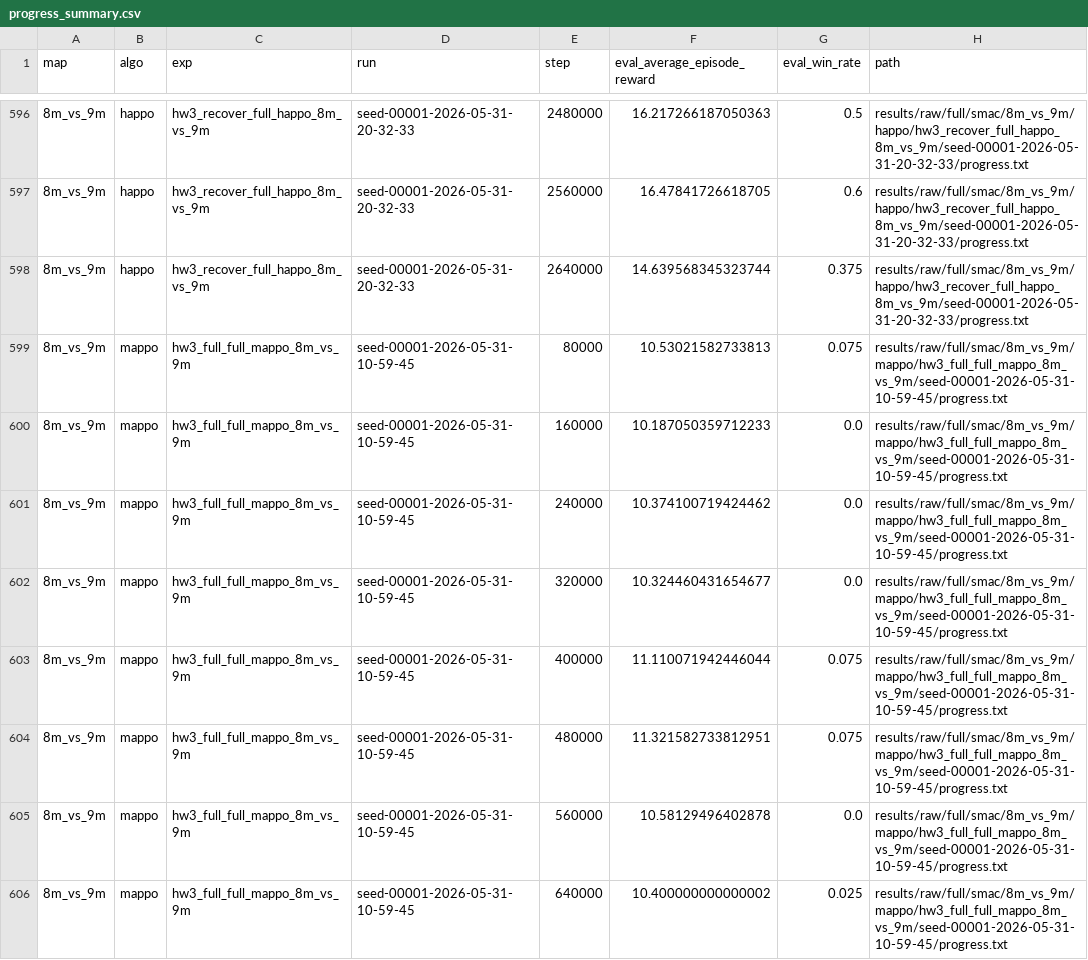
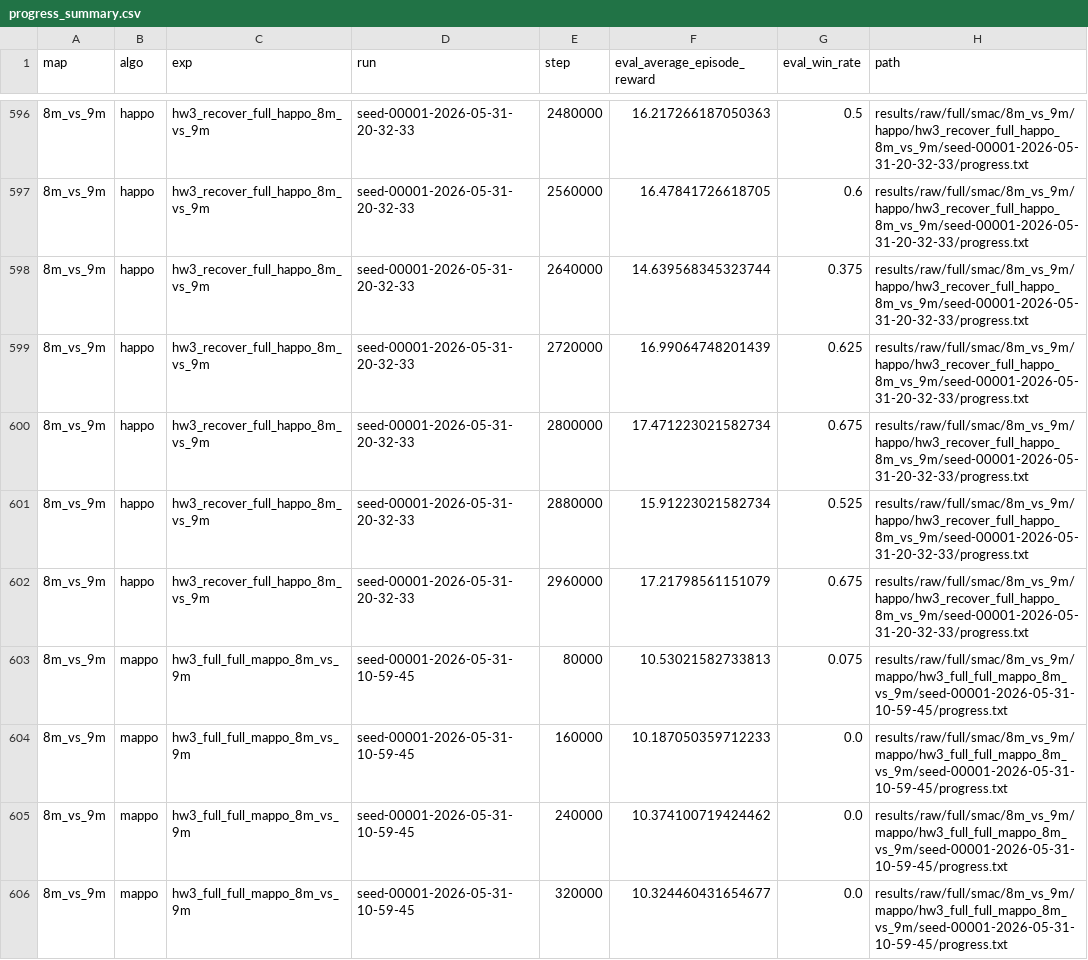
Before and after one commit to PPYYQQ/MARL-hw3, a CSV file: results/processed/progress_summary.csv, drawn as a sheet; only a part is shown, gaps mark what is left out; the shorter side is filled out with more unchanged rows.

Commit message:
data: sync 8m happo recovery to 2960k

```diff
--- a/results/processed/progress_summary.csv
+++ b/results/processed/progress_summary.csv
@@ -598,2 +598,6 @@ map,algo,exp,run,step,eval_average_episode_reward,eval_win_rate,path
 8m_vs_9m,happo,hw3_recover_full_happo_8m_vs_9m,seed-00001-2026-05-31-20-32-33,2640000,14.639568345323744,0.375,results/raw/full/smac/8m_vs_9m/happo/hw3_recover_full_happo_8m_vs_9m/seed-00001-2026-05-31-20-32-33/progress.txt
+8m_vs_9m,happo,hw3_recover_full_happo_8m_vs_9m,seed-00001-2026-05-31-20-32-33,2720000,16.99064748201439,0.625,results/raw/full/smac/8m_vs_9m/happo/hw3_recover_full_happo_8m_vs_9m/seed-00001-2026-05-31-20-32-33/progress.txt
+8m_vs_9m,happo,hw3_recover_full_happo_8m_vs_9m,seed-00001-2026-05-31-20-32-33,2800000,17.471223021582734,0.675,results/raw/full/smac/8m_vs_9m/happo/hw3_recover_full_happo_8m_vs_9m/seed-00001-2026-05-31-20-32-33/progress.txt
+8m_vs_9m,happo,hw3_recover_full_happo_8m_vs_9m,seed-00001-2026-05-31-20-32-33,2880000,15.91223021582734,0.525,results/raw/full/smac/8m_vs_9m/happo/hw3_recover_full_happo_8m_vs_9m/seed-00001-2026-05-31-20-32-33/progress.txt
+8m_vs_9m,happo,hw3_recover_full_happo_8m_vs_9m,seed-00001-2026-05-31-20-32-33,2960000,17.21798561151079,0.675,results/raw/full/smac/8m_vs_9m/happo/hw3_recover_full_happo_8m_vs_9m/seed-00001-2026-05-31-20-32-33/progress.txt
 8m_vs_9m,mappo,hw3_full_full_mappo_8m_vs_9m,seed-00001-2026-05-31-10-59-45,80000,10.53021582733813,0.075,results/raw/full/smac/8m_vs_9m/mappo/hw3_full_full_mappo_8m_vs_9m/seed-00001-2026-05-31-10-59-45/progress.txt
```
Also changed, not shown: 13 other files.
